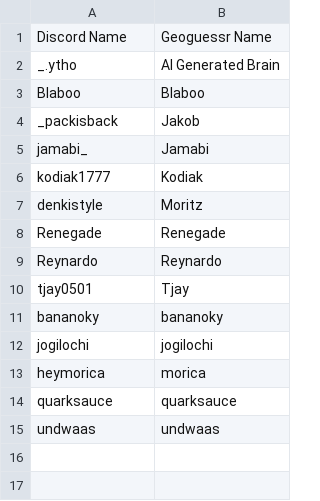
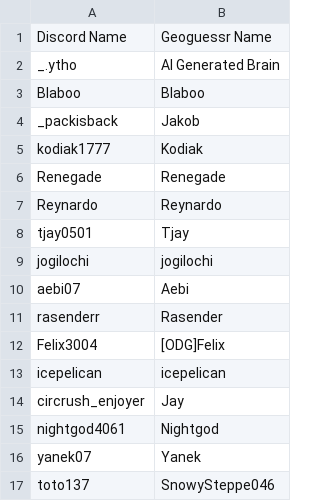
Before and after one commit to michi004/geobundesliga, a CSV file: untereReihe/discord_namen/discord_namen_liga1.csv, drawn as a sheet; removed rows and columns are numbered as before the commit, all else as after; the diff names each change by its address in the sheet, - before the commit and + after, or states it on an @@ line.

Commit message:
Discord Namen erneuert

```diff
--- a/untereReihe/discord_namen/discord_namen_liga1.csv
+++ b/untereReihe/discord_namen/discord_namen_liga1.csv
-row 5: jamabi_ | Jamabi
-row 7: denkistyle | Moritz
-row 11: bananoky | bananoky
-row 13: heymorica | morica
-row 14: quarksauce | quarksauce
-row 15: undwaas | undwaas
+row 10: aebi07 | Aebi
+row 11: rasenderr | Rasender
+row 12: Felix3004 | [ODG]Felix
+row 13: icepelican | icepelican
+row 14: circrush_enjoyer | Jay
+row 15: nightgod4061 | Nightgod
+row 16: yanek07 | Yanek
+row 17: toto137 | SnowySteppe046
```
Also changed, not shown: untereReihe/discord_namen/discord_namen_liga2.csv, 7 other files.
